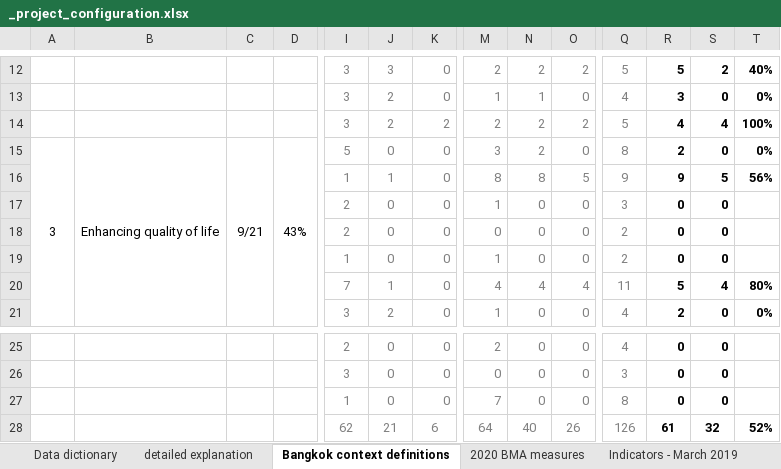
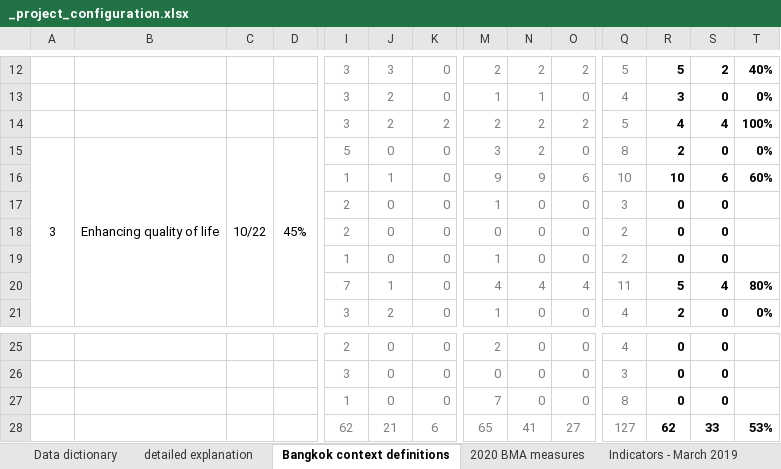
Before and after one commit to carlhiggs/spatial-urban-indicators, an Excel workbook: process/_project_configuration.xlsx, sheet Bangkok context definitions, drawn as a sheet; only a part is shown, gaps mark what is left out; values as stored, in another font and other column widths than the file's, no borders; conditional formats not drawn; removed rows and columns are numbered as before the commit, all else as after; rows hold the shown columns only; the diff names each change by its address in the sheet, - before the commit and + after, or states it on an @@ line.

```diff
--- a/process/_project_configuration.xlsx (sheet Bangkok context definitions)
+++ b/process/_project_configuration.xlsx (sheet Bangkok context definitions)
-C15: 9/21
+C15: 10/22
-D15: 43%
+D15: 45%
-M16: 8
+M16: 9
-N16: 8
+N16: 9
-O16: 5
+O16: 6
-Q16: 9
+Q16: 10
-R16: 9
+R16: 10
-S16: 5
+S16: 6
-T16: 56%
+T16: 60%
-row 28:  |  |  |  | 62 | 21 | 6 | 64 | 40 | 26 | 126 | 61 | 32 | 52%
+row 28:  |  |  |  | 62 | 21 | 6 | 65 | 41 | 27 | 127 | 62 | 33 | 53%
```
Also changed, not shown: sheet Datasets, sheet 2020 BMA measures, hidden cells, 5 other files.
